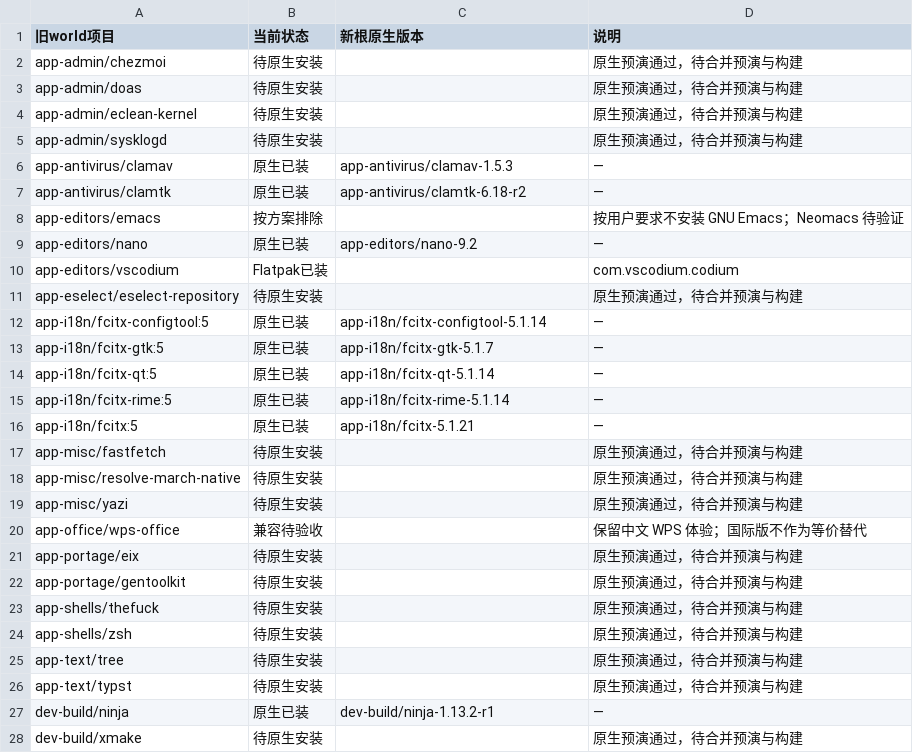
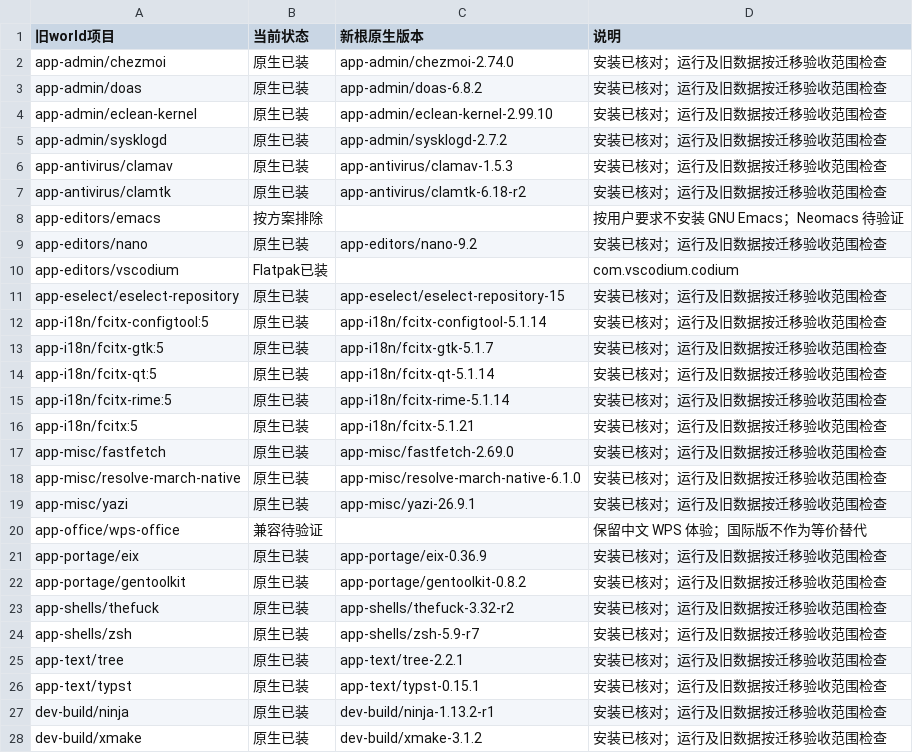
Before and after one commit to Cyberl-ty02/dotfiles, a TSV file: gentoo_setting/experiments/musl-llvm-pc/world-migration.tsv, drawn as a sheet; only a part is shown; the diff covers the shown part only.

```diff
--- a/gentoo_setting/experiments/musl-llvm-pc/world-migration.tsv
+++ b/gentoo_setting/experiments/musl-llvm-pc/world-migration.tsv
@@ -1,28 +1,28 @@
 旧world项目	当前状态	新根原生版本	说明
-app-admin/chezmoi	待原生安装		原生预演通过，待合并预演与构建
-app-admin/doas	待原生安装		原生预演通过，待合并预演与构建
-app-admin/eclean-kernel	待原生安装		原生预演通过，待合并预演与构建
-app-admin/sysklogd	待原生安装		原生预演通过，待合并预演与构建
-app-antivirus/clamav	原生已装	app-antivirus/clamav-1.5.3	—
-app-antivirus/clamtk	原生已装	app-antivirus/clamtk-6.18-r2	—
+app-admin/chezmoi	原生已装	app-admin/chezmoi-2.74.0	安装已核对；运行及旧数据按迁移验收范围检查
+app-admin/doas	原生已装	app-admin/doas-6.8.2	安装已核对；运行及旧数据按迁移验收范围检查
+app-admin/eclean-kernel	原生已装	app-admin/eclean-kernel-2.99.10	安装已核对；运行及旧数据按迁移验收范围检查
+app-admin/sysklogd	原生已装	app-admin/sysklogd-2.7.2	安装已核对；运行及旧数据按迁移验收范围检查
+app-antivirus/clamav	原生已装	app-antivirus/clamav-1.5.3	安装已核对；运行及旧数据按迁移验收范围检查
+app-antivirus/clamtk	原生已装	app-antivirus/clamtk-6.18-r2	安装已核对；运行及旧数据按迁移验收范围检查
 app-editors/emacs	按方案排除		按用户要求不安装 GNU Emacs；Neomacs 待验证
-app-editors/nano	原生已装	app-editors/nano-9.2	—
+app-editors/nano	原生已装	app-editors/nano-9.2	安装已核对；运行及旧数据按迁移验收范围检查
 app-editors/vscodium	Flatpak已装		com.vscodium.codium
-app-eselect/eselect-repository	待原生安装		原生预演通过，待合并预演与构建
-app-i18n/fcitx-configtool:5	原生已装	app-i18n/fcitx-configtool-5.1.14	—
-app-i18n/fcitx-gtk:5	原生已装	app-i18n/fcitx-gtk-5.1.7	—
-app-i18n/fcitx-qt:5	原生已装	app-i18n/fcitx-qt-5.1.14	—
-app-i18n/fcitx-rime:5	原生已装	app-i18n/fcitx-rime-5.1.14	—
-app-i18n/fcitx:5	原生已装	app-i18n/fcitx-5.1.21	—
-app-misc/fastfetch	待原生安装		原生预演通过，待合并预演与构建
-app-misc/resolve-march-native	待原生安装		原生预演通过，待合并预演与构建
-app-misc/yazi	待原生安装		原生预演通过，待合并预演与构建
-app-office/wps-office	兼容待验收		保留中文 WPS 体验；国际版不作为等价替代
-app-portage/eix	待原生安装		原生预演通过，待合并预演与构建
-app-portage/gentoolkit	待原生安装		原生预演通过，待合并预演与构建
-app-shells/thefuck	待原生安装		原生预演通过，待合并预演与构建
-app-shells/zsh	待原生安装		原生预演通过，待合并预演与构建
-app-text/tree	待原生安装		原生预演通过，待合并预演与构建
-app-text/typst	待原生安装		原生预演通过，待合并预演与构建
-dev-build/ninja	原生已装	dev-build/ninja-1.13.2-r1	—
-dev-build/xmake	待原生安装		原生预演通过，待合并预演与构建
+app-eselect/eselect-repository	原生已装	app-eselect/eselect-repository-15	安装已核对；运行及旧数据按迁移验收范围检查
+app-i18n/fcitx-configtool:5	原生已装	app-i18n/fcitx-configtool-5.1.14	安装已核对；运行及旧数据按迁移验收范围检查
+app-i18n/fcitx-gtk:5	原生已装	app-i18n/fcitx-gtk-5.1.7	安装已核对；运行及旧数据按迁移验收范围检查
+app-i18n/fcitx-qt:5	原生已装	app-i18n/fcitx-qt-5.1.14	安装已核对；运行及旧数据按迁移验收范围检查
+app-i18n/fcitx-rime:5	原生已装	app-i18n/fcitx-rime-5.1.14	安装已核对；运行及旧数据按迁移验收范围检查
+app-i18n/fcitx:5	原生已装	app-i18n/fcitx-5.1.21	安装已核对；运行及旧数据按迁移验收范围检查
+app-misc/fastfetch	原生已装	app-misc/fastfetch-2.69.0	安装已核对；运行及旧数据按迁移验收范围检查
+app-misc/resolve-march-native	原生已装	app-misc/resolve-march-native-6.1.0	安装已核对；运行及旧数据按迁移验收范围检查
+app-misc/yazi	原生已装	app-misc/yazi-26.9.1	安装已核对；运行及旧数据按迁移验收范围检查
+app-office/wps-office	兼容待验证		保留中文 WPS 体验；国际版不作为等价替代
+app-portage/eix	原生已装	app-portage/eix-0.36.9	安装已核对；运行及旧数据按迁移验收范围检查
+app-portage/gentoolkit	原生已装	app-portage/gentoolkit-0.8.2	安装已核对；运行及旧数据按迁移验收范围检查
+app-shells/thefuck	原生已装	app-shells/thefuck-3.32-r2	安装已核对；运行及旧数据按迁移验收范围检查
+app-shells/zsh	原生已装	app-shells/zsh-5.9-r7	安装已核对；运行及旧数据按迁移验收范围检查
+app-text/tree	原生已装	app-text/tree-2.2.1	安装已核对；运行及旧数据按迁移验收范围检查
+app-text/typst	原生已装	app-text/typst-0.15.1	安装已核对；运行及旧数据按迁移验收范围检查
+dev-build/ninja	原生已装	dev-build/ninja-1.13.2-r1	安装已核对；运行及旧数据按迁移验收范围检查
+dev-build/xmake	原生已装	dev-build/xmake-3.1.2	安装已核对；运行及旧数据按迁移验收范围检查
```
Also changed, not shown: 120 edited cells elsewhere in this file, 6 other files.
